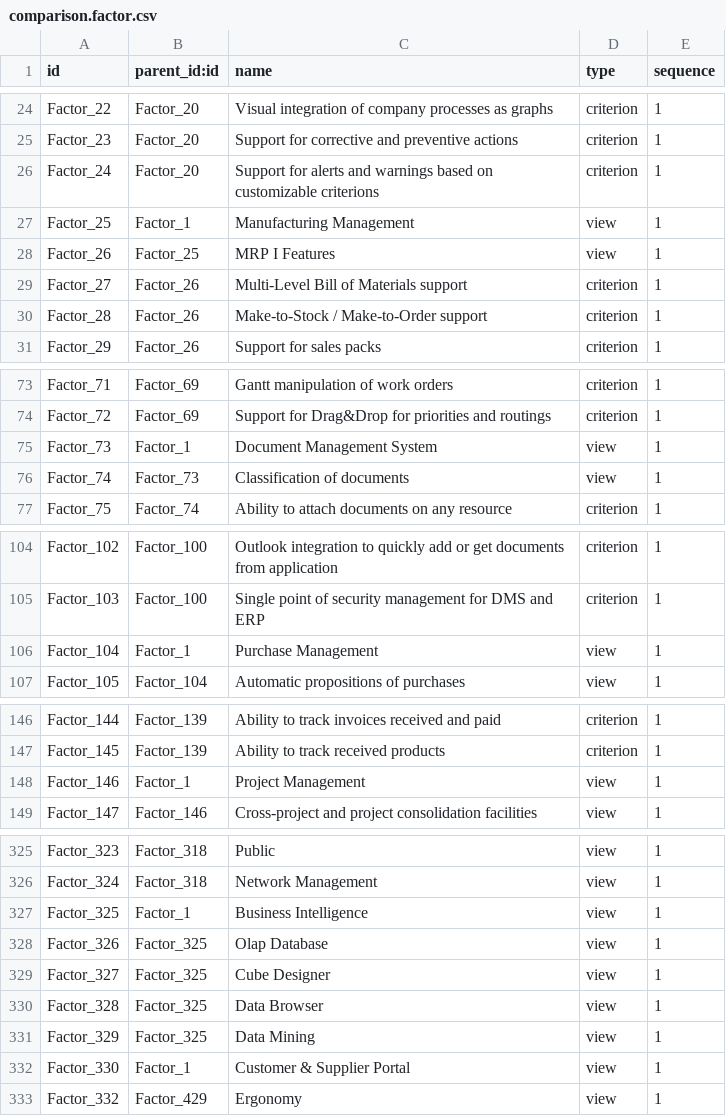
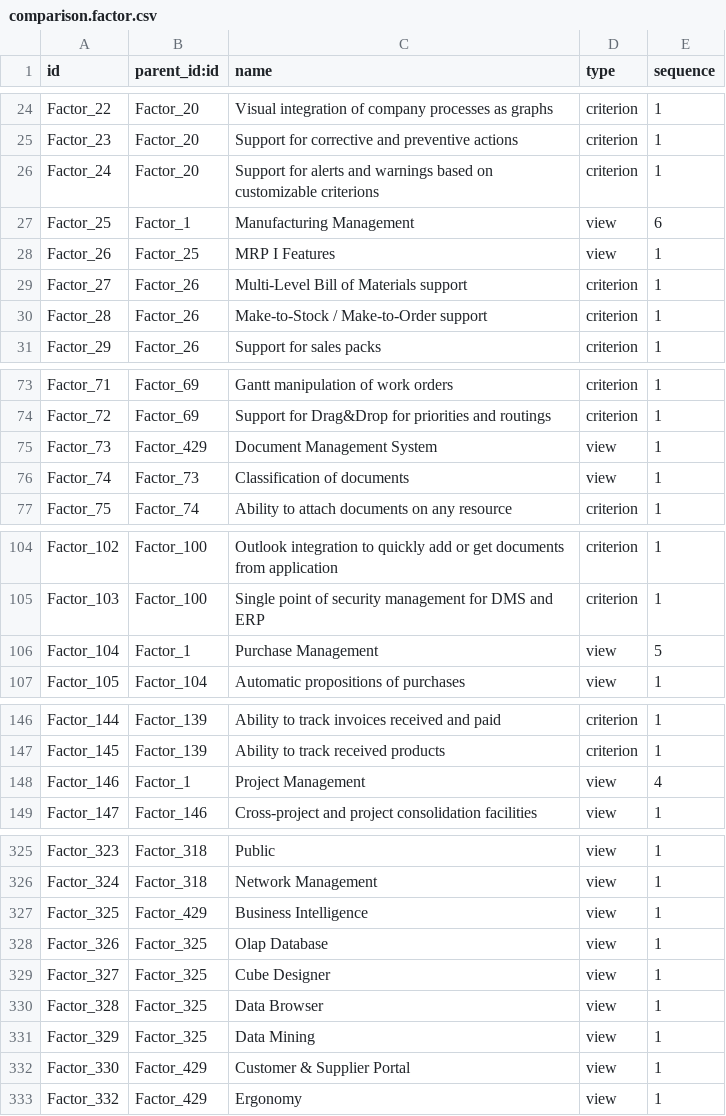
Before and after one commit to mga-odoo/odoo-extra, a CSV file: comparison/data/comparison.factor.csv, drawn as a sheet; only a part is shown, gaps mark what is left out; the diff covers the shown part only.

Commit message:
improved_factors

```diff
--- a/comparison/data/comparison.factor.csv
+++ b/comparison/data/comparison.factor.csv
@@ -26,3 +26,3 @@
 "Factor_24","Factor_20","Support for alerts and warnings based on customizable criterions","criterion",1
-"Factor_25","Factor_1","Manufacturing Management","view",1
+"Factor_25","Factor_1","Manufacturing Management","view",6
 "Factor_26","Factor_25","MRP I Features","view",1
@@ -74,3 +74,3 @@
 "Factor_72","Factor_69","Support for Drag&Drop for priorities and routings","criterion",1
-"Factor_73","Factor_1","Document Management System","view",1
+"Factor_73","Factor_429","Document Management System","view",1
 "Factor_74","Factor_73","Classification of documents","view",1
@@ -105,3 +105,3 @@
 "Factor_103","Factor_100","Single point of security management for DMS and ERP","criterion",1
-"Factor_104","Factor_1","Purchase Management","view",1
+"Factor_104","Factor_1","Purchase Management","view",5
 "Factor_105","Factor_104","Automatic propositions of purchases","view",1
@@ -147,3 +147,3 @@
 "Factor_145","Factor_139","Ability to track received products","criterion",1
-"Factor_146","Factor_1","Project Management","view",1
+"Factor_146","Factor_1","Project Management","view",4
 "Factor_147","Factor_146","Cross-project and project consolidation facilities","view",1
@@ -326,3 +326,3 @@
 "Factor_324","Factor_318","Network Management","view",1
-"Factor_325","Factor_1","Business Intelligence","view",1
+"Factor_325","Factor_429","Business Intelligence","view",1
 "Factor_326","Factor_325","Olap Database","view",1
@@ -331,3 +331,3 @@
 "Factor_329","Factor_325","Data Mining","view",1
-"Factor_330","Factor_1","Customer & Supplier Portal","view",1
+"Factor_330","Factor_429","Customer & Supplier Portal","view",1
 "Factor_332","Factor_429","Ergonomy","view",1
```
Also changed, not shown: 2 added rows, 8 removed rows and 12 edited cells elsewhere in this file, 1 other file.
